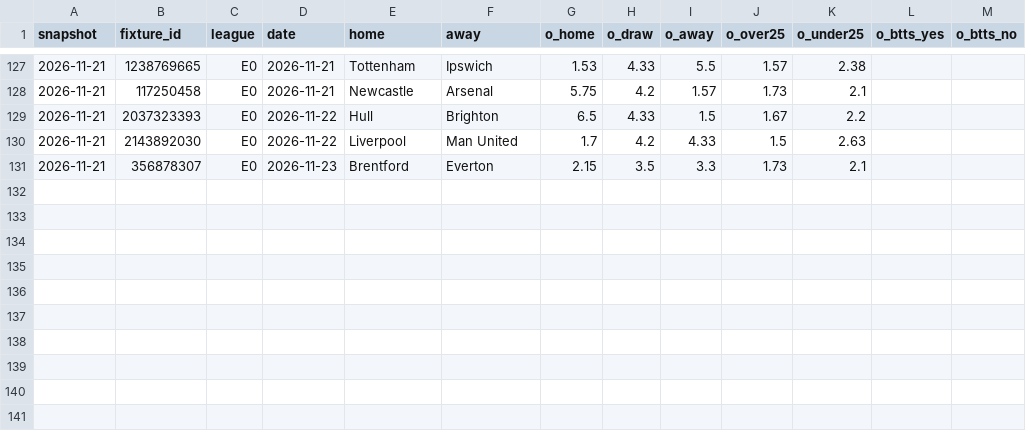
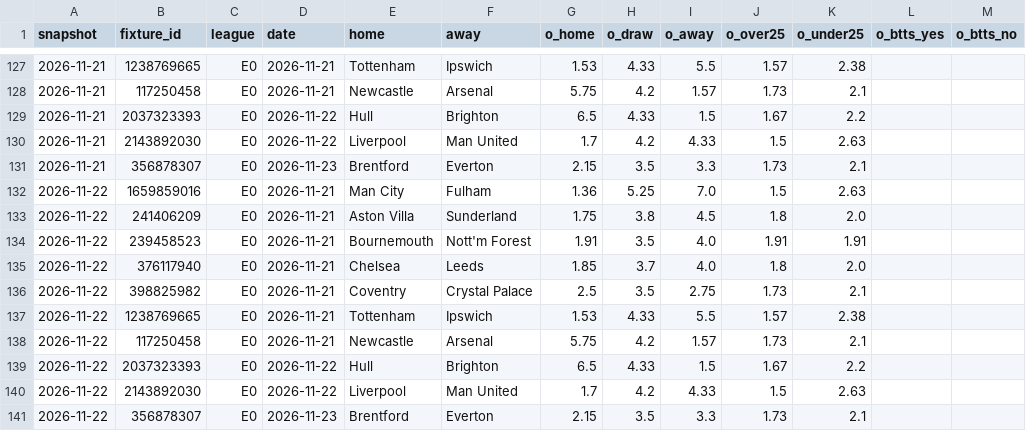
Before and after one commit to safe-n/flask-football-app, a CSV file: history/odds/E0.csv, drawn as a sheet; only a part is shown, gaps mark what is left out.

```diff
--- a/history/odds/E0.csv
+++ b/history/odds/E0.csv
@@ -131 +131,11 @@ snapshot,fixture_id,league,date,home,away,o_home,o_draw,o_away,o_over25,o_under2
 2026-11-21,356878307,E0,2026-11-23,Brentford,Everton,2.15,3.5,3.3,1.73,2.1,,
+2026-11-22,1659859016,E0,2026-11-21,Man City,Fulham,1.36,5.25,7.0,1.5,2.63,,
+2026-11-22,241406209,E0,2026-11-21,Aston Villa,Sunderland,1.75,3.8,4.5,1.8,2.0,,
+2026-11-22,239458523,E0,2026-11-21,Bournemouth,Nott'm Forest,1.91,3.5,4.0,1.91,1.91,,
+2026-11-22,376117940,E0,2026-11-21,Chelsea,Leeds,1.85,3.7,4.0,1.8,2.0,,
+2026-11-22,398825982,E0,2026-11-21,Coventry,Crystal Palace,2.5,3.5,2.75,1.73,2.1,,
+2026-11-22,1238769665,E0,2026-11-21,Tottenham,Ipswich,1.53,4.33,5.5,1.57,2.38,,
+2026-11-22,117250458,E0,2026-11-21,Newcastle,Arsenal,5.75,4.2,1.57,1.73,2.1,,
+2026-11-22,2037323393,E0,2026-11-22,Hull,Brighton,6.5,4.33,1.5,1.67,2.2,,
+2026-11-22,2143892030,E0,2026-11-22,Liverpool,Man United,1.7,4.2,4.33,1.5,2.63,,
+2026-11-22,356878307,E0,2026-11-23,Brentford,Everton,2.15,3.5,3.3,1.73,2.1,,
```
Also changed, not shown: history/odds/D1.csv, history/odds/I1.csv, 5 other files.
